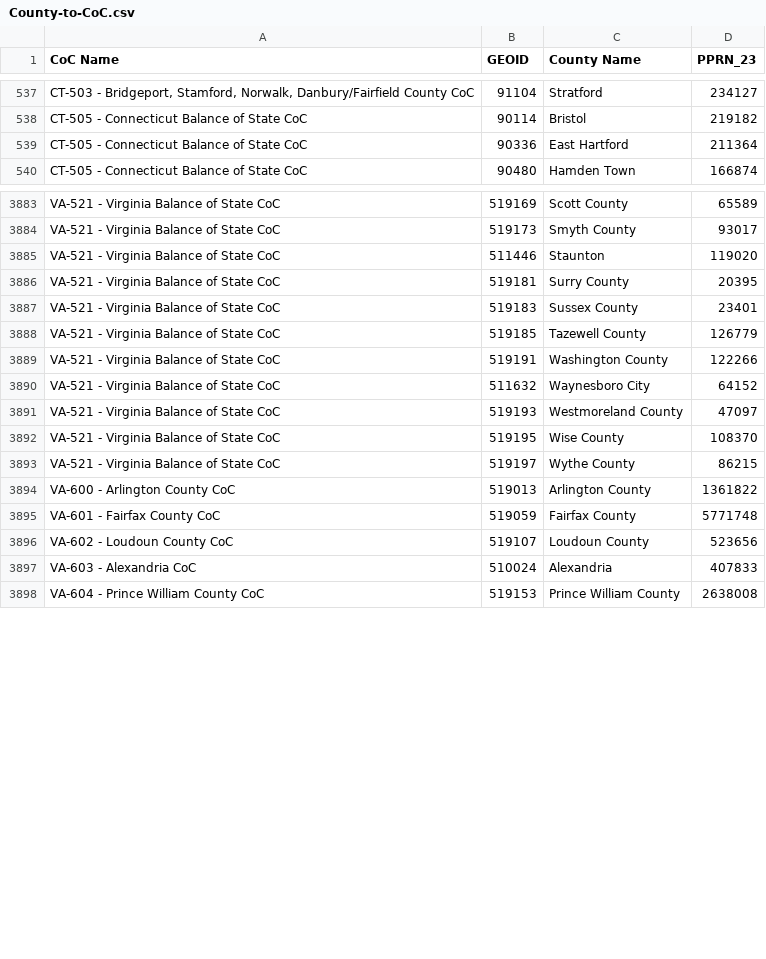
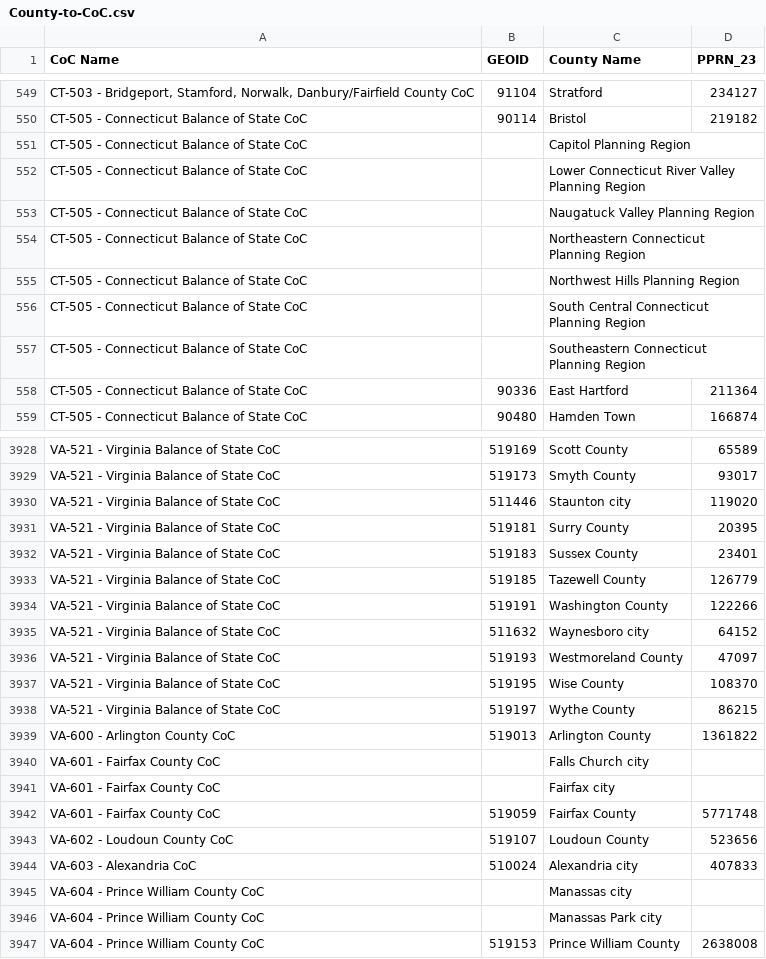
Before and after one commit to yaya5559/data_and_society, a CSV file: County-to-CoC.csv, drawn as a sheet; only a part is shown, gaps mark what is left out; addresses are those after the commit; the diff covers the shown part only; the diff names each change by its address in the sheet, - before the commit and + after, or states it on an @@ line.

```diff
--- a/County-to-CoC.csv
+++ b/County-to-CoC.csv
+row 551: CT-505 - Connecticut Balance of State CoC |  | Capitol Planning Region
+row 552: CT-505 - Connecticut Balance of State CoC |  | Lower Connecticut River Valley Planning Region
+row 553: CT-505 - Connecticut Balance of State CoC |  | Naugatuck Valley Planning Region
+row 554: CT-505 - Connecticut Balance of State CoC |  | Northeastern Connecticut Planning Region
+row 555: CT-505 - Connecticut Balance of State CoC |  | Northwest Hills Planning Region
+row 556: CT-505 - Connecticut Balance of State CoC |  | South Central Connecticut Planning Region
+row 557: CT-505 - Connecticut Balance of State CoC |  | Southeastern Connecticut Planning Region
-C3930 (County Name): Staunton
+C3930 (County Name): Staunton city
-C3935 (County Name): Waynesboro City
+C3935 (County Name): Waynesboro city
+row 3940: VA-601 - Fairfax County CoC |  | Falls Church city
+row 3941: VA-601 - Fairfax County CoC |  | Fairfax city
-C3944 (County Name): Alexandria
+C3944 (County Name): Alexandria city
+row 3945: VA-604 - Prince William County CoC |  | Manassas city
+row 3946: VA-604 - Prince William County CoC |  | Manassas Park city
```
Also changed, not shown: 38 added rows and 31 edited cells elsewhere in this file.
